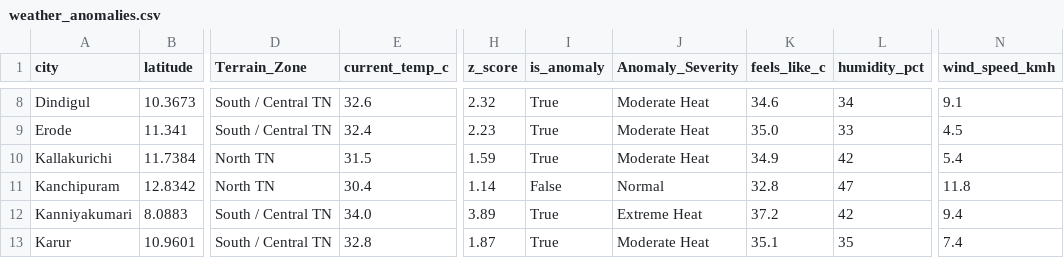
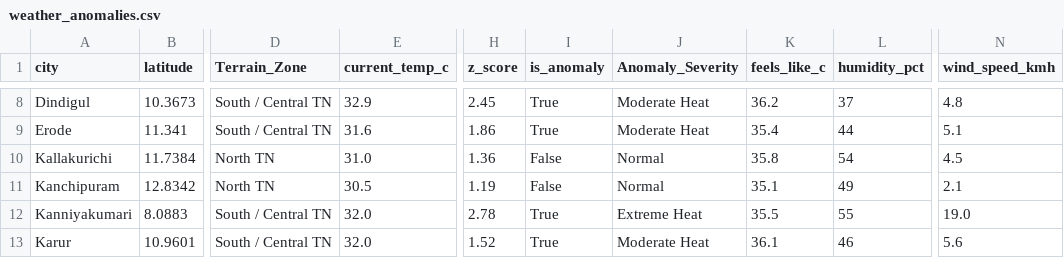
Before and after one commit to Srijith2005/climate_Anomaly_Detector, a CSV file: weather_anomalies.csv, drawn as a sheet; only a part is shown, gaps mark what is left out; the diff covers the shown part only; the diff names each change by its address in the sheet, - before the commit and + after, or states it on an @@ line.

```diff
--- a/weather_anomalies.csv
+++ b/weather_anomalies.csv
-E8 (current_temp_c): 32.6
+E8 (current_temp_c): 32.9
-H8 (z_score): 2.32
+H8 (z_score): 2.45
-K8 (feels_like_c): 34.6
+K8 (feels_like_c): 36.2
-L8 (humidity_pct): 34
+L8 (humidity_pct): 37
-N8 (wind_speed_kmh): 9.1
+N8 (wind_speed_kmh): 4.8
-E9 (current_temp_c): 32.4
+E9 (current_temp_c): 31.6
-H9 (z_score): 2.23
+H9 (z_score): 1.86
-K9 (feels_like_c): 35.0
+K9 (feels_like_c): 35.4
-L9 (humidity_pct): 33
+L9 (humidity_pct): 44
-N9 (wind_speed_kmh): 4.5
+N9 (wind_speed_kmh): 5.1
-E10 (current_temp_c): 31.5
+E10 (current_temp_c): 31.0
-H10 (z_score): 1.59
+H10 (z_score): 1.36
-I10 (is_anomaly): True
+I10 (is_anomaly): False
-J10 (Anomaly_Severity): Moderate Heat
+J10 (Anomaly_Severity): Normal
-K10 (feels_like_c): 34.9
+K10 (feels_like_c): 35.8
-L10 (humidity_pct): 42
+L10 (humidity_pct): 54
-N10 (wind_speed_kmh): 5.4
+N10 (wind_speed_kmh): 4.5
-E11 (current_temp_c): 30.4
+E11 (current_temp_c): 30.5
-H11 (z_score): 1.14
+H11 (z_score): 1.19
-K11 (feels_like_c): 32.8
+K11 (feels_like_c): 35.1
-L11 (humidity_pct): 47
+L11 (humidity_pct): 49
-N11 (wind_speed_kmh): 11.8
+N11 (wind_speed_kmh): 2.1
-E12 (current_temp_c): 34.0
+E12 (current_temp_c): 32.0
-H12 (z_score): 3.89
+H12 (z_score): 2.78
-K12 (feels_like_c): 37.2
+K12 (feels_like_c): 35.5
-L12 (humidity_pct): 42
+L12 (humidity_pct): 55
-N12 (wind_speed_kmh): 9.4
+N12 (wind_speed_kmh): 19.0
-E13 (current_temp_c): 32.8
+E13 (current_temp_c): 32.0
-H13 (z_score): 1.87
+H13 (z_score): 1.52
-K13 (feels_like_c): 35.1
+K13 (feels_like_c): 36.1
-L13 (humidity_pct): 35
+L13 (humidity_pct): 46
-N13 (wind_speed_kmh): 7.4
+N13 (wind_speed_kmh): 5.6
```
Also changed, not shown: 159 edited cells elsewhere in this file.
